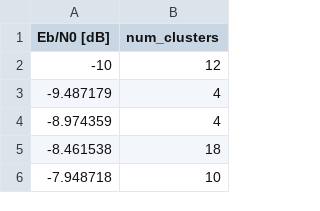
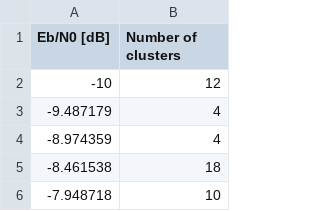
Before and after one commit to danieltsai0/Cooperative-Multi-Agent-Reinforcement-Learning-for-Low-Level-Wireless-Communication, a CSV file: colins_work/BER-plots/16qam_num.csv (was BER-plots/16qam_num.csv), drawn as a sheet; only a part is shown.

```diff
--- a/BER-plots/16qam_num.csv
+++ b/colins_work/BER-plots/16qam_num.csv
@@ -1,2 +1,2 @@
-Eb/N0 [dB], num_clusters
+Eb/N0 [dB],Number of clusters
 -10,12
```
Also changed, not shown: 41 other files.
